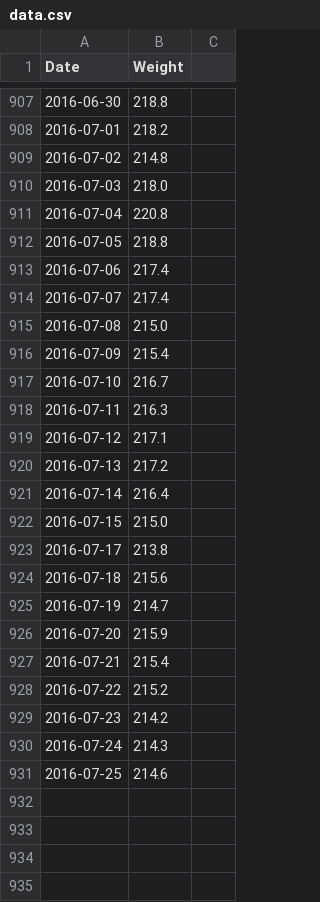
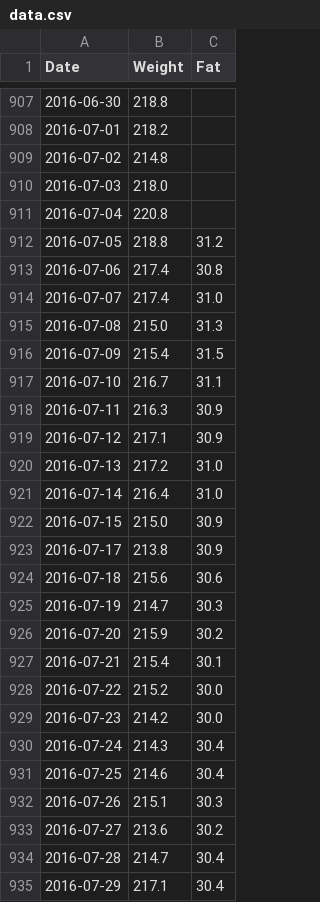
Before and after one commit to tomboo/weight, a CSV file: data/data.csv, drawn as a sheet; only a part is shown, gaps mark what is left out; the diff names each change by its address in the sheet, - before the commit and + after, or states it on an @@ line.

Commit message:
Add body fat to data set.

```diff
--- a/data/data.csv
+++ b/data/data.csv
-C1: (empty)
+C1: Fat
-C912 (Fat): (empty)
+C912 (Fat): 31.2
-C913 (Fat): (empty)
+C913 (Fat): 30.8
-C914 (Fat): (empty)
+C914 (Fat): 31.0
-C915 (Fat): (empty)
+C915 (Fat): 31.3
-C916 (Fat): (empty)
+C916 (Fat): 31.5
-C917 (Fat): (empty)
+C917 (Fat): 31.1
-C918:C919 (Fat): (empty)
+C918:C919 (Fat): 30.9
-C920:C921 (Fat): (empty)
+C920:C921 (Fat): 31.0
-C922:C923 (Fat): (empty)
+C922:C923 (Fat): 30.9
-C924 (Fat): (empty)
+C924 (Fat): 30.6
-C925 (Fat): (empty)
+C925 (Fat): 30.3
-C926 (Fat): (empty)
+C926 (Fat): 30.2
-C927 (Fat): (empty)
+C927 (Fat): 30.1
-C928:C929 (Fat): (empty)
+C928:C929 (Fat): 30.0
-C930:C931 (Fat): (empty)
+C930:C931 (Fat): 30.4
+row 932: 2016-07-26 | 215.1 | 30.3
+row 933: 2016-07-27 | 213.6 | 30.2
+row 934: 2016-07-28 | 214.7 | 30.4
+row 935: 2016-07-29 | 217.1 | 30.4
```
Also changed, not shown: 2 other files.
